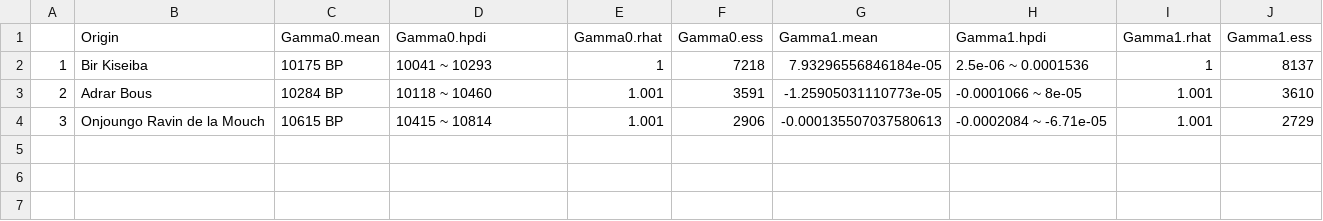
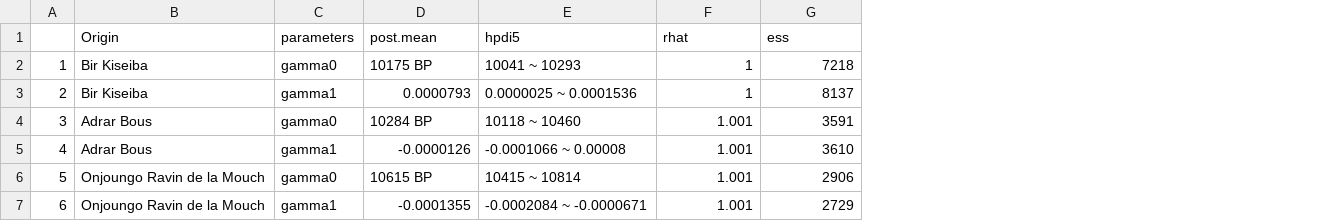
Before and after one commit to roccorot/OriginPotteryNAfrica, a CSV file: tables/si/quantile_regression_posterior.csv, drawn as a sheet; removed rows and columns are numbered as before the commit, all else as after; the diff names each change by its address in the sheet, - before the commit and + after, or states it on an @@ line.

Commit message:
Revised summare for quantile regression

```diff
--- a/tables/si/quantile_regression_posterior.csv
+++ b/tables/si/quantile_regression_posterior.csv
+column C, row 2: gamma0; row 4: gamma0; row 6: gamma0
-column G, rows 2-4: 7.93296556846184e-05 | -1.25905031110773e-05 | -0.000135507037580613
-column H, rows 2-4: 2.5e-06 ~ 0.0001536 | -0.0001066 ~ 8e-05 | -0.0002084 ~ -6.71e-05
-column I, rows 2-4: 1 | 1.001 | 1.001
-column J, rows 2-4: 8137 | 3610 | 2729
-row 1:  | Origin | Gamma0.mean | Gamma0.hpdi | Gamma0.rhat | Gamma0.ess | Gamma1.mean | Gamma1.hpdi | Gamma1.rhat | Gamma1.ess
+row 1:  | Origin | parameters | post.mean | hpdi5 | rhat | ess
+row 3: 2 | Bir Kiseiba | gamma1 | 0.0000793 | 0.0000025 ~ 0.0001536 | 1 | 8137
-A4: 2
+A4: 3
+row 5: 4 | Adrar Bous | gamma1 | -0.0000126 | -0.0001066 ~ 0.00008 | 1.001 | 3610
-A6: 3
+A6: 5
+row 7: 6 | Onjoungo Ravin de la Mouch | gamma1 | -0.0001355 | -0.0002084 ~ -0.0000671 | 1.001 | 2729
```
Also changed, not shown: 1 other file.
